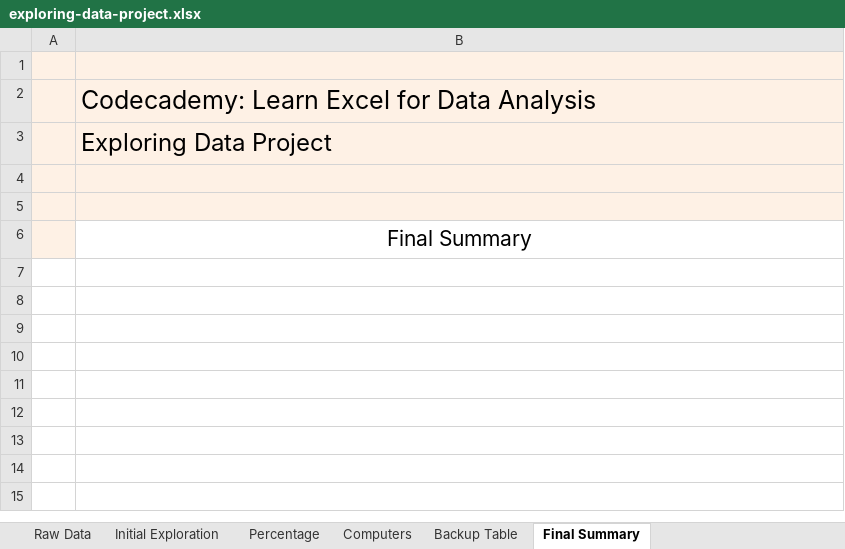
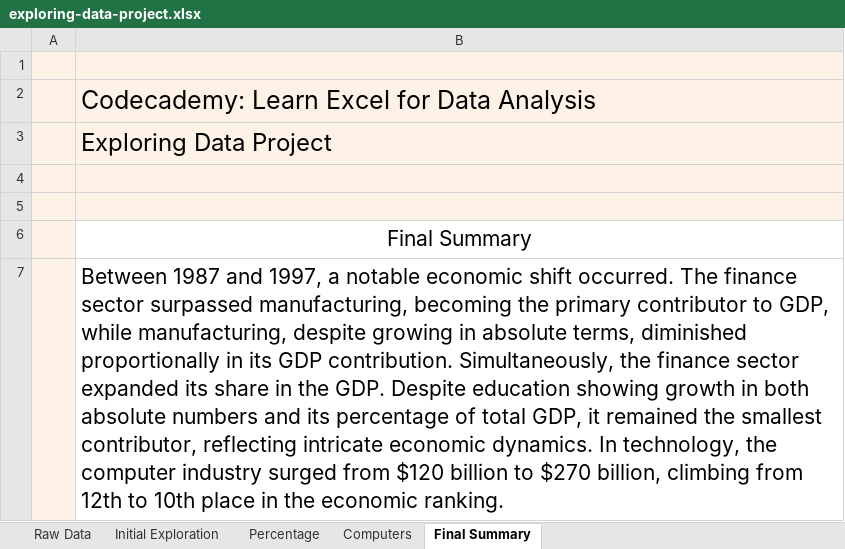
Before and after one commit to icanflywheniwant/Data-Analyst-Projects, an Excel workbook: Excel Brushup/exploring-data-project.xlsx, sheet Final Summary, drawn as a sheet; values as stored, in another font and other column widths than the file's, no borders; the diff names each change by its address in the sheet, - before the commit and + after, or states it on an @@ line.

```diff
--- a/Excel Brushup/exploring-data-project.xlsx (sheet Final Summary)
+++ b/Excel Brushup/exploring-data-project.xlsx (sheet Final Summary)
-sheet tab: Backup Table
+row 7:  | Between 1987 and 1997, a notable economic shift occurred. The finance sector surpassed manufacturing, becoming the primary contributor to GDP, while manufacturing, despite growing in absolute terms, diminished proportionally in its GDP contribution. Simultaneously, the finance sector expanded its share in the GDP. Despite education showing growth in both absolute numbers and its percentage of total GDP, it remained the smallest contributor, reflecting intricate economic dynamics. In technology, the computer industry surged from $120 billion to $270 billion, climbing from 12th to 10th place in the economic ranking.
```
Also changed, not shown: sheet Initial Exploration, sheet Computers, sheet Percentage, hidden cells, 1 other file.
